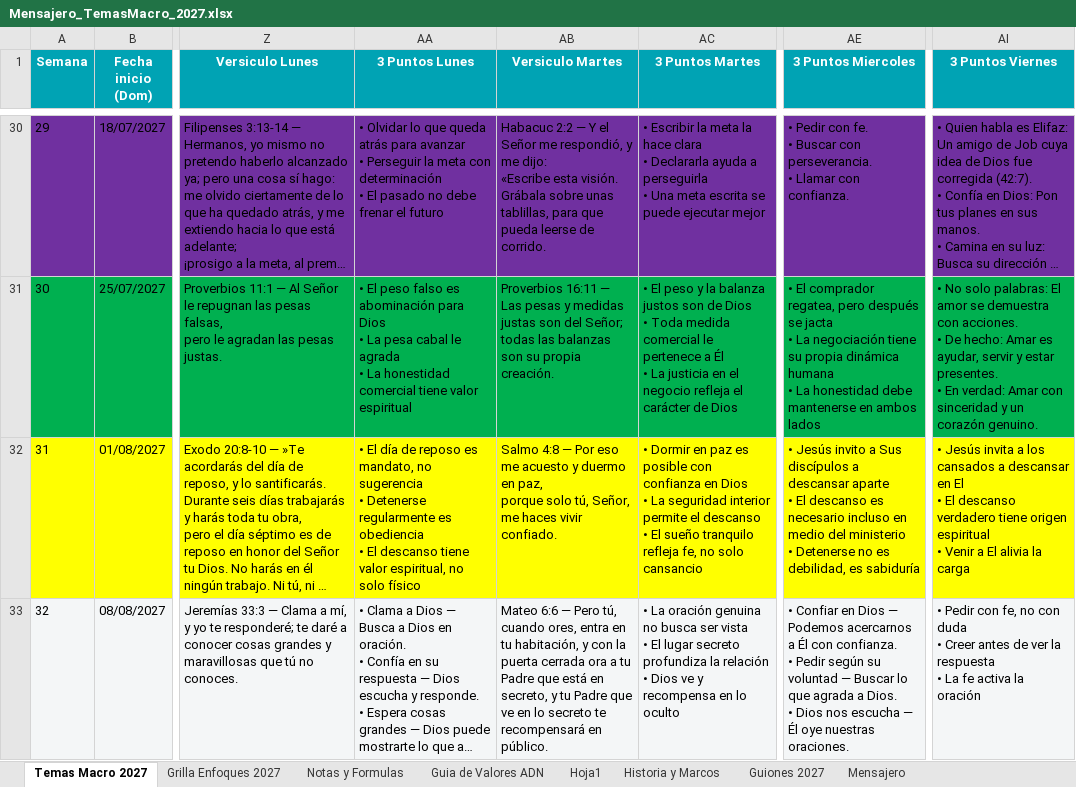
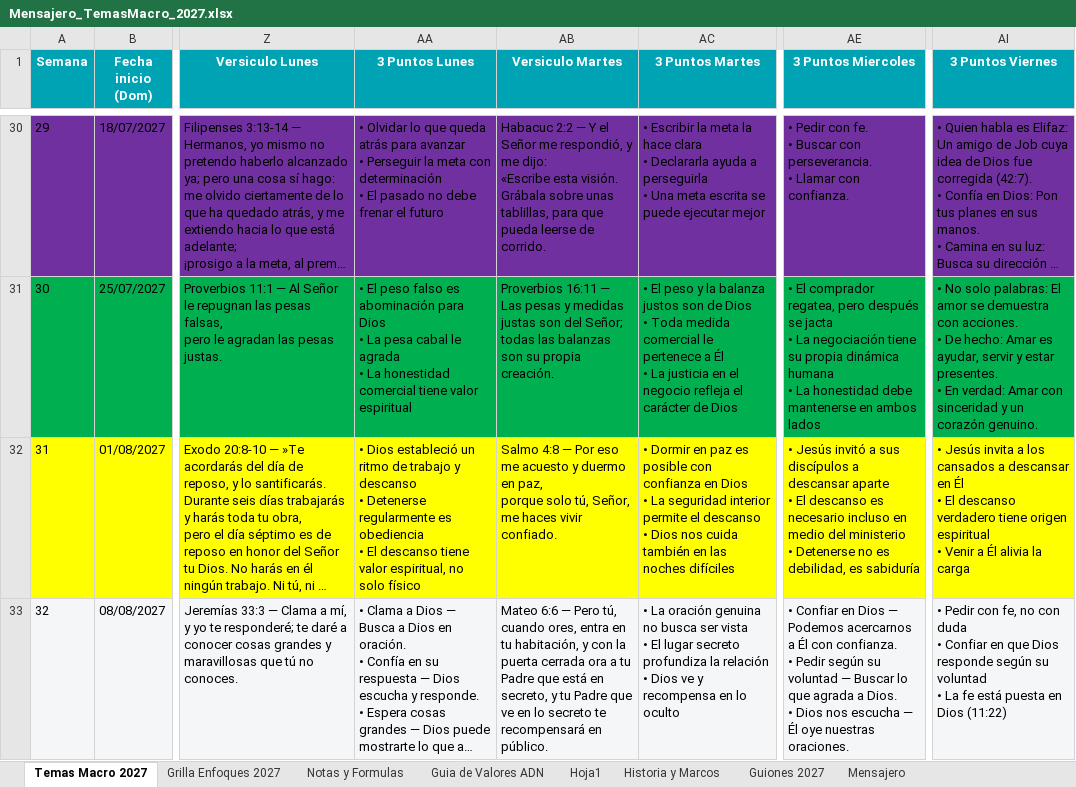
Before and after one commit to richarhrojas-ai/Sunset-app, an Excel workbook: mensajero/content/planillas/Mensajero_TemasMacro_2027.xlsx, sheet Temas Macro 2027, drawn as a sheet; only a part is shown, gaps mark what is left out; long unchanged cells end in …; values as stored, in another font and other column widths than the file's, no borders; ↵ is a line break in a cell; the diff covers the shown part only; the diff names each change by its address in the sheet, - before the commit and + after, or states it on an @@ line.

```diff
--- a/mensajero/content/planillas/Mensajero_TemasMacro_2027.xlsx (sheet Temas Macro 2027)
+++ b/mensajero/content/planillas/Mensajero_TemasMacro_2027.xlsx (sheet Temas Macro 2027)
-AA32 (3 Puntos Lunes): • El día de reposo es mandato, no sugerencia ↵ • Detenerse…
+AA32 (3 Puntos Lunes): • Dios estableció un ritmo de trabajo y descanso ↵ • Detenerse…
-AC32 (3 Puntos Martes): …descanso ↵ • El sueño tranquilo refleja fe, no solo cansancio
+AC32 (3 Puntos Martes): …descanso ↵ • Dios nos cuida también en las noches difíciles
-AE32 (3 Puntos Miercoles): • Jesús invito a Sus discípulos a…
+AE32 (3 Puntos Miercoles): • Jesús invitó a sus discípulos a…
-AI32 (3 Puntos Viernes): …descansar en El ↵ • El descanso verdadero tiene origen espiritual ↵ • Venir a El alivia la…
+AI32 (3 Puntos Viernes): …descansar en Él ↵ • El descanso verdadero tiene origen espiritual ↵ • Venir a Él alivia la…
-AI33 (3 Puntos Viernes): …duda ↵ • Creer antes de ver la respuesta ↵ • La fe activa la oración
+AI33 (3 Puntos Viernes): …duda ↵ • Confiar en que Dios responde según su voluntad ↵ • La fe está puesta en Dios (11:22)
```
Also changed, not shown: 6 edited cells elsewhere in this sheet, sheet Guiones 2027, 5 other files.
